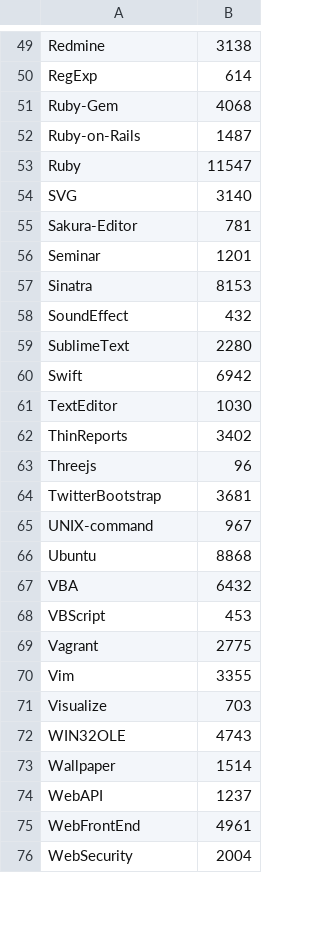
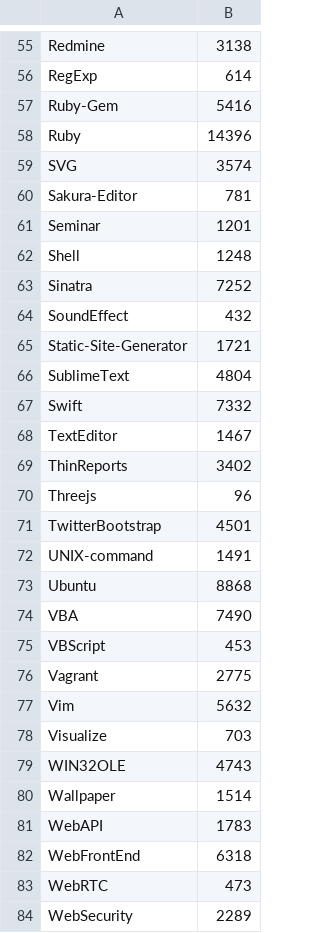
Before and after one commit to syon/wiki, a CSV file: volume.csv, drawn as a sheet; only a part is shown, gaps mark what is left out; the diff covers the shown part only.

```diff
--- a/volume.csv
+++ b/volume.csv
@@ -50,22 +56,23 @@ Redmine,3138
 RegExp,614
-Ruby-Gem,4068
-Ruby-on-Rails,1487
-Ruby,11547
-SVG,3140
+Ruby-Gem,5416
+Ruby,14396
+SVG,3574
 Sakura-Editor,781
 Seminar,1201
-Sinatra,8153
+Shell,1248
+Sinatra,7252
 SoundEffect,432
-SublimeText,2280
-Swift,6942
-TextEditor,1030
+Static-Site-Generator,1721
+SublimeText,4804
+Swift,7332
+TextEditor,1467
 ThinReports,3402
 Threejs,96
-TwitterBootstrap,3681
-UNIX-command,967
+TwitterBootstrap,4501
+UNIX-command,1491
 Ubuntu,8868
-VBA,6432
+VBA,7490
 VBScript,453
 Vagrant,2775
-Vim,3355
+Vim,5632
 Visualize,703
@@ -73,4 +80,5 @@ WIN32OLE,4743
 Wallpaper,1514
-WebAPI,1237
-WebFrontEnd,4961
-WebSecurity,2004
+WebAPI,1783
+WebFrontEnd,6318
+WebRTC,473
+WebSecurity,2289
```
Also changed, not shown: 10 added rows and 36 edited cells elsewhere in this file.
